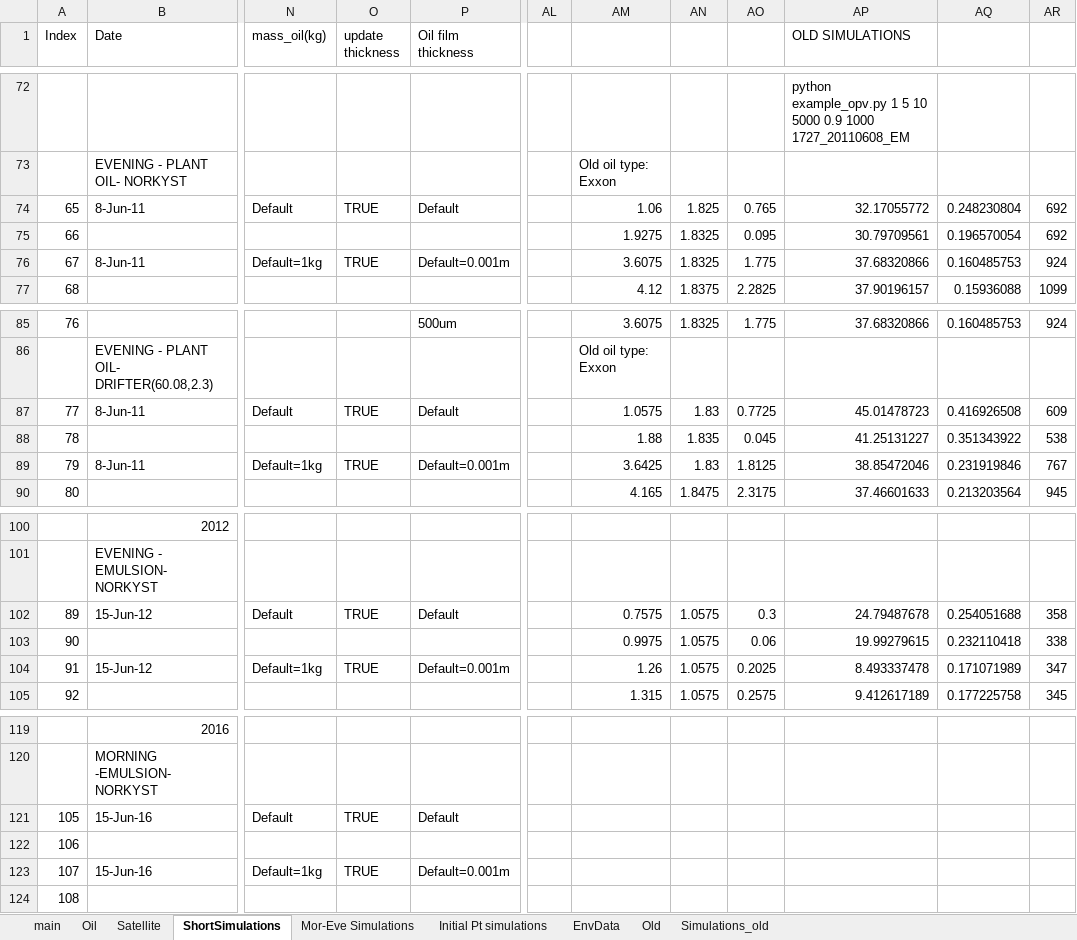
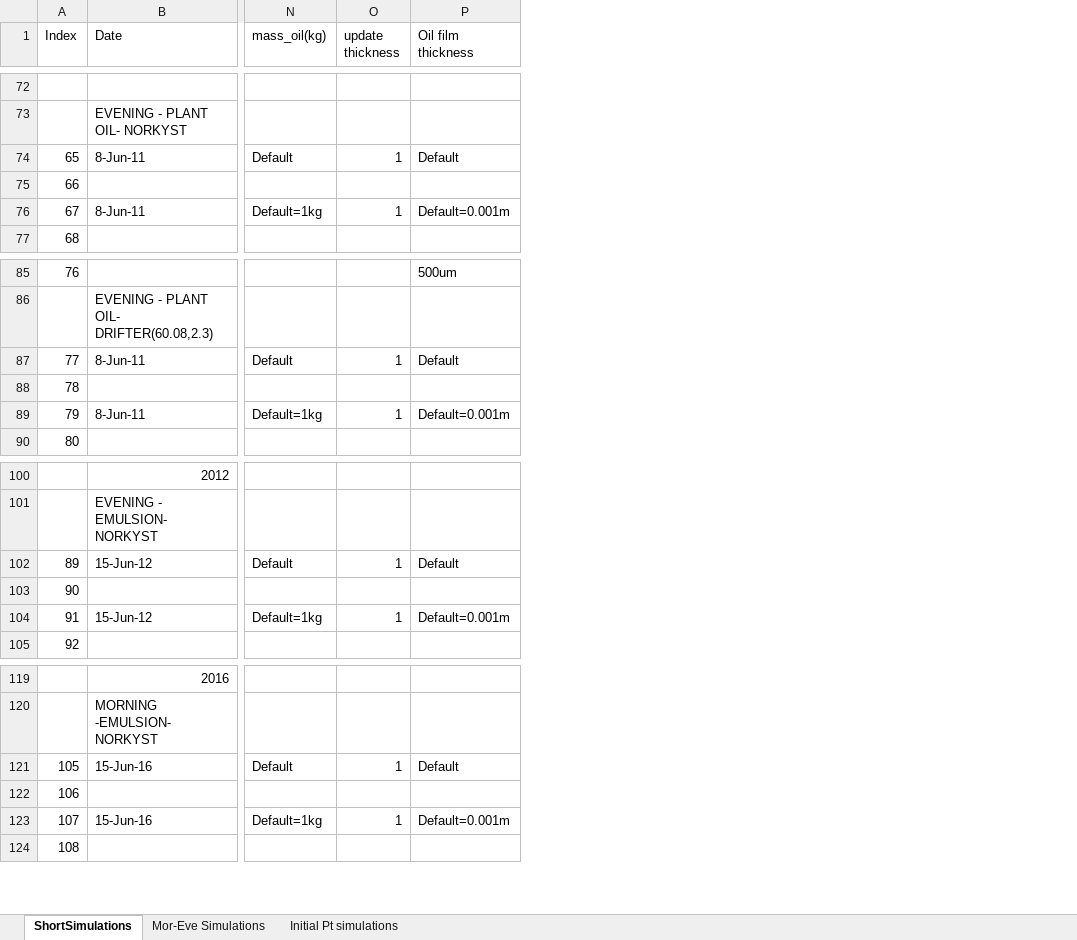
Before and after one commit to DarshikaManral/msc_thesis, an Excel workbook: Simulation_Results/Oil_Drift_Analysis.xlsx, sheet ShortSimulations, drawn as a sheet; only a part is shown, gaps mark what is left out; values as stored, in another font and other column widths than the file's, no cell formats; charts and pictures not drawn; the diff covers the shown part only; the diff names each change by its address in the sheet, - before the commit and + after, or states it on an @@ line.

```diff
--- a/Simulation_Results/Oil_Drift_Analysis.xlsx (sheet ShortSimulations)
+++ b/Simulation_Results/Oil_Drift_Analysis.xlsx (sheet ShortSimulations)
-sheet tab: main
-sheet tab: Oil
-sheet tab: Satellite
-sheet tab: EnvData
-sheet tab: Old
-sheet tab: Simulations_old
-column AL, empty
-column AM, rows 73-77: Old oil type: Exxon | 1.06 | 1.9275 | 3.6075 | 4.12; rows 85-90: 3.6075 | Old oil type: Exxon | 1.0575 | 1.88 | 3.6425 | 4.165; rows 102-105: 0.7575 | 0.9975 | 1.26 | 1.315
-column AN, rows 74-77: 1.825 | 1.8325 | 1.8325 | 1.8375; rows 85-90: 1.8325 |  | 1.83 | 1.835 | 1.83 | 1.8475; rows 102-105: all 1.0575
-column AO, rows 74-77: 0.765 | 0.095 | 1.775 | 2.2825; rows 85-90: 1.775 |  | 0.7725 | 0.045 | 1.8125 | 2.3175; rows 102-105: 0.3 | 0.06 | 0.2025 | 0.2575
-column AP (OLD SIMULATIONS), rows 72-77: python example_opv.py 1 5 10 5000 0.9 1000 1727_20110608_EM |  | 32.17055772 | 30.79709561 | 37.68320866 | 37.90196157; rows 85-90: 37.68320866 |  | 45.01478723 | 41.25131227 | 38.85472046 | 37.46601633; rows 102-105: 24.79487678 | 19.99279615 | 8.493337478 | 9.412617189
-column AQ, rows 74-77: 0.248230804 | 0.196570054 | 0.160485753 | 0.15936088; rows 85-90: 0.160485753 |  | 0.416926508 | 0.351343922 | 0.231919846 | 0.213203564; rows 102-105: 0.254051688 | 0.232110418 | 0.171071989 | 0.177225758
-column AR, rows 74-77: 692 | 692 | 924 | 1099; rows 85-90: 924 |  | 609 | 538 | 767 | 945; rows 102-105: 358 | 338 | 347 | 345
-O74 (update thickness): TRUE
+O74 (update thickness): 1
-O76 (update thickness): TRUE
+O76 (update thickness): 1
-O87 (update thickness): TRUE
+O87 (update thickness): 1
-O89 (update thickness): TRUE
+O89 (update thickness): 1
-O102 (update thickness): TRUE
+O102 (update thickness): 1
-O104 (update thickness): TRUE
+O104 (update thickness): 1
-O121 (update thickness): TRUE
+O121 (update thickness): 1
-O123 (update thickness): TRUE
+O123 (update thickness): 1
```
Also changed, not shown: 10 edited cells elsewhere in this sheet, sheet Mor-Eve Simulations, sheet Initial Pt simulations, cell formats, charts or pictures.
